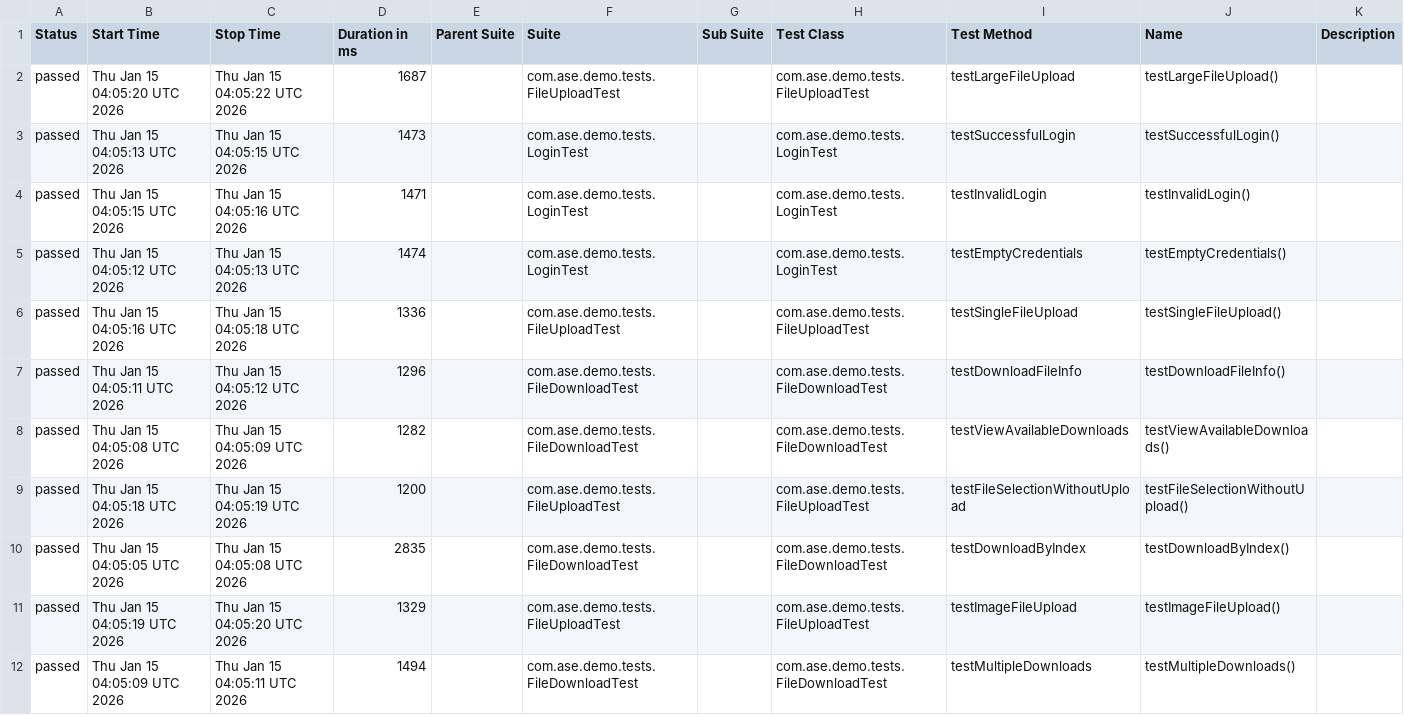
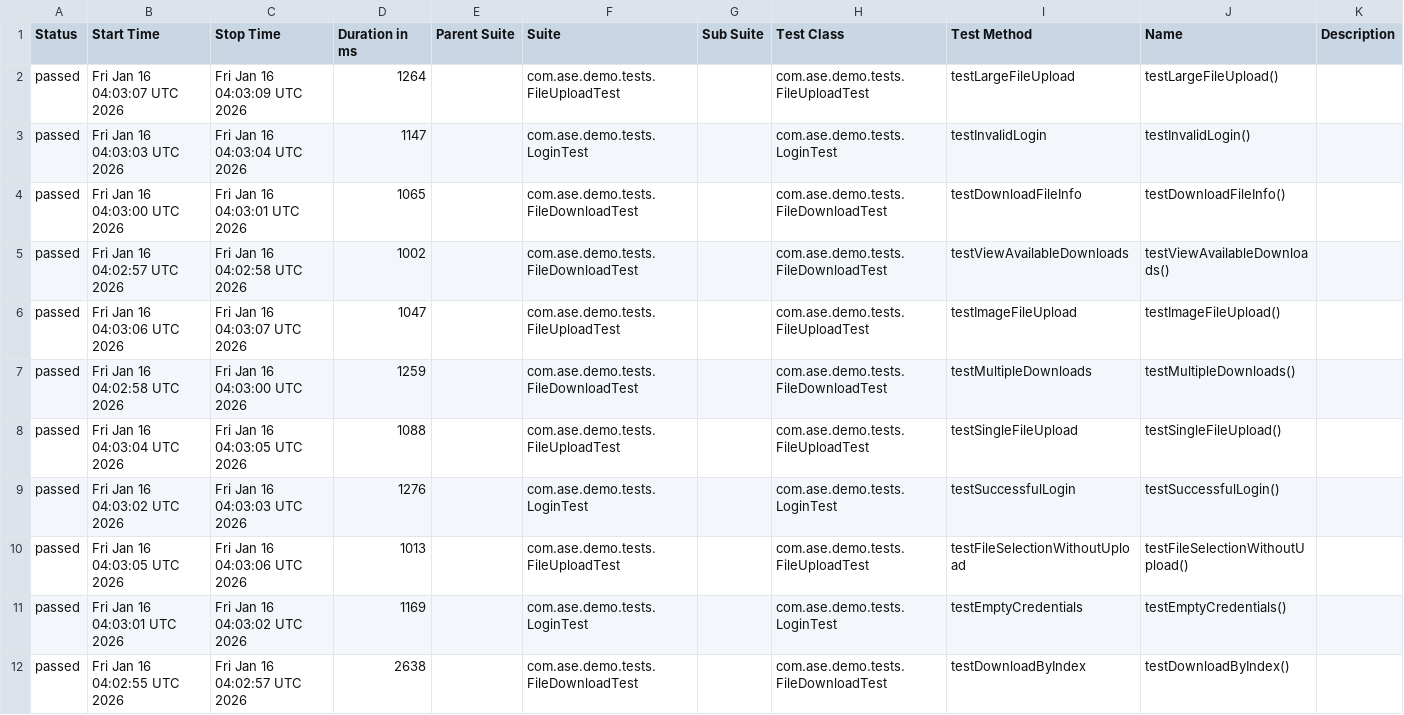
Before and after one commit to Agile-Software-Engineering-25/demo-system-test, a CSV file: full/data/suites.csv, drawn as a sheet.

```diff
--- a/full/data/suites.csv
+++ b/full/data/suites.csv
@@ -1,12 +1,12 @@
 "Status","Start Time","Stop Time","Duration in ms","Parent Suite","Suite","Sub Suite","Test Class","Test Method","Name","Description"
-"passed","Thu Jan 15 04:05:20 UTC 2026","Thu Jan 15 04:05:22 UTC 2026","1687","","com.ase.demo.tests.FileUploadTest","","com.ase.demo.tests.FileUploadTest","testLargeFileUpload","testLargeFileUpload()",""
-"passed","Thu Jan 15 04:05:13 UTC 2026","Thu Jan 15 04:05:15 UTC 2026","1473","","com.ase.demo.tests.LoginTest","","com.ase.demo.tests.LoginTest","testSuccessfulLogin","testSuccessfulLogin()",""
-"passed","Thu Jan 15 04:05:15 UTC 2026","Thu Jan 15 04:05:16 UTC 2026","1471","","com.ase.demo.tests.LoginTest","","com.ase.demo.tests.LoginTest","testInvalidLogin","testInvalidLogin()",""
-"passed","Thu Jan 15 04:05:12 UTC 2026","Thu Jan 15 04:05:13 UTC 2026","1474","","com.ase.demo.tests.LoginTest","","com.ase.demo.tests.LoginTest","testEmptyCredentials","testEmptyCredentials()",""
-"passed","Thu Jan 15 04:05:16 UTC 2026","Thu Jan 15 04:05:18 UTC 2026","1336","","com.ase.demo.tests.FileUploadTest","","com.ase.demo.tests.FileUploadTest","testSingleFileUpload","testSingleFileUpload()",""
-"passed","Thu Jan 15 04:05:11 UTC 2026","Thu Jan 15 04:05:12 UTC 2026","1296","","com.ase.demo.tests.FileDownloadTest","","com.ase.demo.tests.FileDownloadTest","testDownloadFileInfo","testDownloadFileInfo()",""
-"passed","Thu Jan 15 04:05:08 UTC 2026","Thu Jan 15 04:05:09 UTC 2026","1282","","com.ase.demo.tests.FileDownloadTest","","com.ase.demo.tests.FileDownloadTest","testViewAvailableDownloads","testViewAvailableDownloads()",""
-"passed","Thu Jan 15 04:05:18 UTC 2026","Thu Jan 15 04:05:19 UTC 2026","1200","","com.ase.demo.tests.FileUploadTest","","com.ase.demo.tests.FileUploadTest","testFileSelectionWithoutUpload","testFileSelectionWithoutUpload()",""
-"passed","Thu Jan 15 04:05:05 UTC 2026","Thu Jan 15 04:05:08 UTC 2026","2835","","com.ase.demo.tests.FileDownloadTest","","com.ase.demo.tests.FileDownloadTest","testDownloadByIndex","testDownloadByIndex()",""
-"passed","Thu Jan 15 04:05:19 UTC 2026","Thu Jan 15 04:05:20 UTC 2026","1329","","com.ase.demo.tests.FileUploadTest","","com.ase.demo.tests.FileUploadTest","testImageFileUpload","testImageFileUpload()",""
-"passed","Thu Jan 15 04:05:09 UTC 2026","Thu Jan 15 04:05:11 UTC 2026","1494","","com.ase.demo.tests.FileDownloadTest","","com.ase.demo.tests.FileDownloadTest","testMultipleDownloads","testMultipleDownloads()",""
+"passed","Fri Jan 16 04:03:07 UTC 2026","Fri Jan 16 04:03:09 UTC 2026","1264","","com.ase.demo.tests.FileUploadTest","","com.ase.demo.tests.FileUploadTest","testLargeFileUpload","testLargeFileUpload()",""
+"passed","Fri Jan 16 04:03:03 UTC 2026","Fri Jan 16 04:03:04 UTC 2026","1147","","com.ase.demo.tests.LoginTest","","com.ase.demo.tests.LoginTest","testInvalidLogin","testInvalidLogin()",""
+"passed","Fri Jan 16 04:03:00 UTC 2026","Fri Jan 16 04:03:01 UTC 2026","1065","","com.ase.demo.tests.FileDownloadTest","","com.ase.demo.tests.FileDownloadTest","testDownloadFileInfo","testDownloadFileInfo()",""
+"passed","Fri Jan 16 04:02:57 UTC 2026","Fri Jan 16 04:02:58 UTC 2026","1002","","com.ase.demo.tests.FileDownloadTest","","com.ase.demo.tests.FileDownloadTest","testViewAvailableDownloads","testViewAvailableDownloads()",""
+"passed","Fri Jan 16 04:03:06 UTC 2026","Fri Jan 16 04:03:07 UTC 2026","1047","","com.ase.demo.tests.FileUploadTest","","com.ase.demo.tests.FileUploadTest","testImageFileUpload","testImageFileUpload()",""
+"passed","Fri Jan 16 04:02:58 UTC 2026","Fri Jan 16 04:03:00 UTC 2026","1259","","com.ase.demo.tests.FileDownloadTest","","com.ase.demo.tests.FileDownloadTest","testMultipleDownloads","testMultipleDownloads()",""
+"passed","Fri Jan 16 04:03:04 UTC 2026","Fri Jan 16 04:03:05 UTC 2026","1088","","com.ase.demo.tests.FileUploadTest","","com.ase.demo.tests.FileUploadTest","testSingleFileUpload","testSingleFileUpload()",""
+"passed","Fri Jan 16 04:03:02 UTC 2026","Fri Jan 16 04:03:03 UTC 2026","1276","","com.ase.demo.tests.LoginTest","","com.ase.demo.tests.LoginTest","testSuccessfulLogin","testSuccessfulLogin()",""
+"passed","Fri Jan 16 04:03:05 UTC 2026","Fri Jan 16 04:03:06 UTC 2026","1013","","com.ase.demo.tests.FileUploadTest","","com.ase.demo.tests.FileUploadTest","testFileSelectionWithoutUpload","testFileSelectionWithoutUpload()",""
+"passed","Fri Jan 16 04:03:01 UTC 2026","Fri Jan 16 04:03:02 UTC 2026","1169","","com.ase.demo.tests.LoginTest","","com.ase.demo.tests.LoginTest","testEmptyCredentials","testEmptyCredentials()",""
+"passed","Fri Jan 16 04:02:55 UTC 2026","Fri Jan 16 04:02:57 UTC 2026","2638","","com.ase.demo.tests.FileDownloadTest","","com.ase.demo.tests.FileDownloadTest","testDownloadByIndex","testDownloadByIndex()",""
```
Also changed, not shown: 36 other files.
